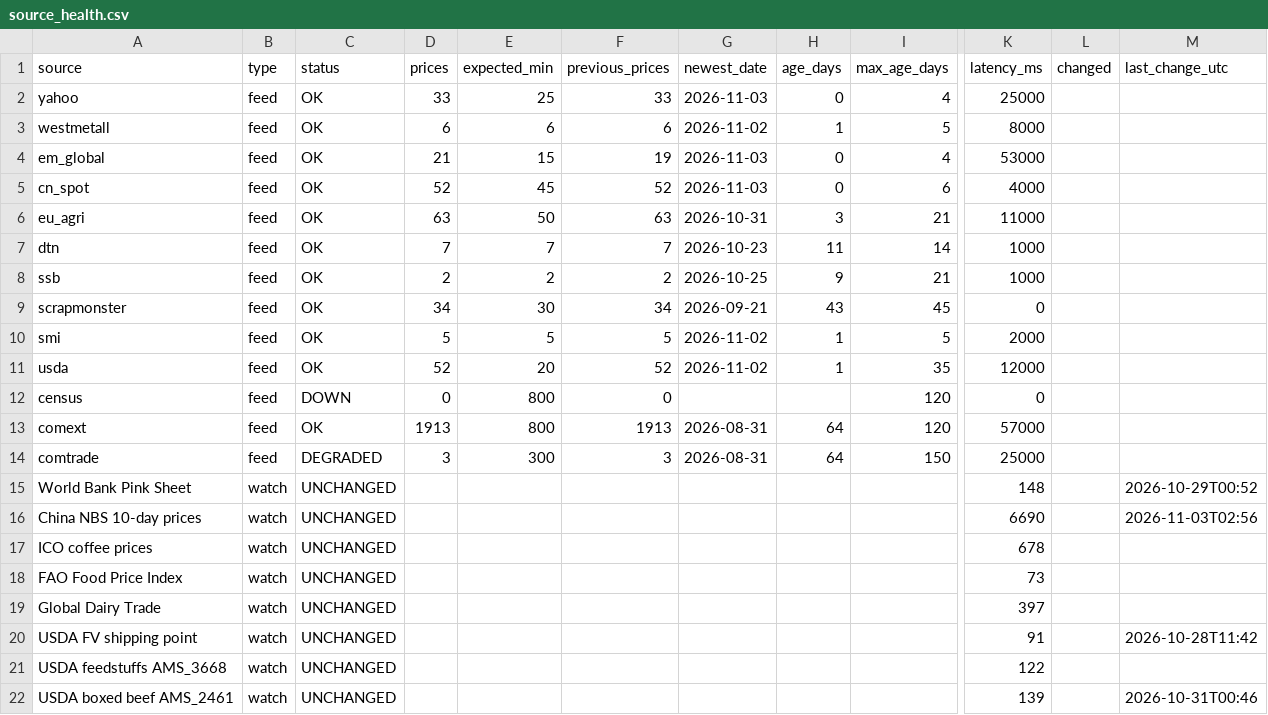
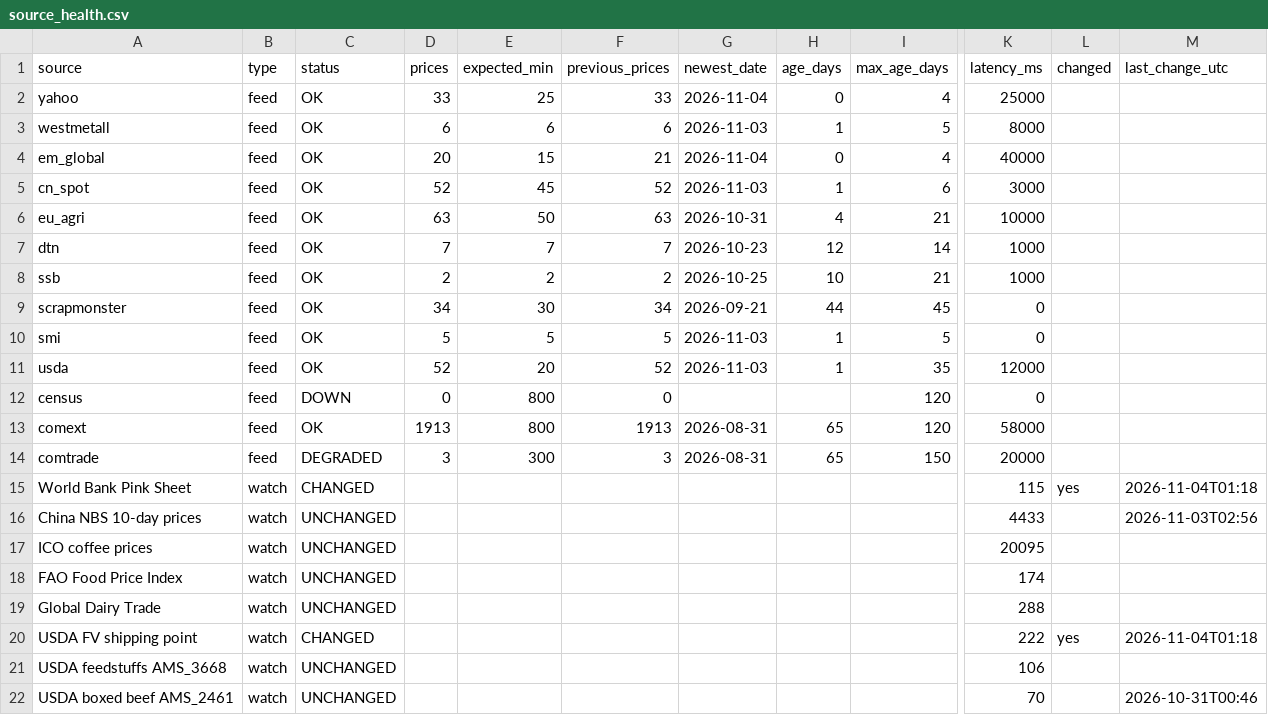
Before and after one commit to etaram/commodity-feeder, a CSV file: data/source_health.csv, drawn as a sheet; only a part is shown, gaps mark what is left out; the diff covers the shown part only; the diff names each change by its address in the sheet, - before the commit and + after, or states it on an @@ line.

```diff
--- a/data/source_health.csv
+++ b/data/source_health.csv
-G2 (newest_date): 2026-11-03
+G2 (newest_date): 2026-11-04
-G3 (newest_date): 2026-11-02
+G3 (newest_date): 2026-11-03
-D4 (prices): 21
+D4 (prices): 20
-F4 (previous_prices): 19
+F4 (previous_prices): 21
-G4 (newest_date): 2026-11-03
+G4 (newest_date): 2026-11-04
-K4 (latency_ms): 53000
+K4 (latency_ms): 40000
-H5 (age_days): 0
+H5 (age_days): 1
-K5 (latency_ms): 4000
+K5 (latency_ms): 3000
-H6 (age_days): 3
+H6 (age_days): 4
-K6 (latency_ms): 11000
+K6 (latency_ms): 10000
-H7 (age_days): 11
+H7 (age_days): 12
-H8 (age_days): 9
+H8 (age_days): 10
-H9 (age_days): 43
+H9 (age_days): 44
-G10:G11 (newest_date): 2026-11-02
+G10:G11 (newest_date): 2026-11-03
-K10 (latency_ms): 2000
+K10 (latency_ms): 0
-H13:H14 (age_days): 64
+H13:H14 (age_days): 65
-K13 (latency_ms): 57000
+K13 (latency_ms): 58000
-K14 (latency_ms): 25000
+K14 (latency_ms): 20000
-C15 (status): UNCHANGED
+C15 (status): CHANGED
-K15 (latency_ms): 148
+K15 (latency_ms): 115
-L15 (changed): (empty)
+L15 (changed): yes
-M15 (last_change_utc): 2026-10-29T00:52
+M15 (last_change_utc): 2026-11-04T01:18
-K16 (latency_ms): 6690
+K16 (latency_ms): 4433
-K17 (latency_ms): 678
+K17 (latency_ms): 20095
-K18 (latency_ms): 73
+K18 (latency_ms): 174
-K19 (latency_ms): 397
+K19 (latency_ms): 288
-C20 (status): UNCHANGED
+C20 (status): CHANGED
-K20 (latency_ms): 91
+K20 (latency_ms): 222
-L20 (changed): (empty)
+L20 (changed): yes
-M20 (last_change_utc): 2026-10-28T11:42
+M20 (last_change_utc): 2026-11-04T01:18
-K21 (latency_ms): 122
+K21 (latency_ms): 106
-K22 (latency_ms): 139
+K22 (latency_ms): 70
```
Also changed, not shown: 6 edited cells elsewhere in this file, data/candidates.csv, data/import/master_stage.csv, 9 other files.
